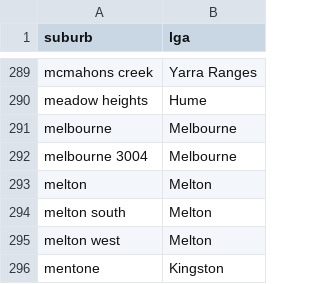
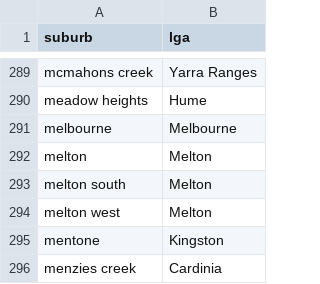
Before and after one commit to YannChye/realestate_trends, a CSV file: database/suburb.csv, drawn as a sheet; only a part is shown, gaps mark what is left out; the shorter side is filled out with more unchanged rows; the diff names each change by its address in the sheet, - before the commit and + after, or states it on an @@ line.

```diff
--- a/database/suburb.csv
+++ b/database/suburb.csv
-row 292: melbourne 3004 | Melbourne
```
Also changed, not shown: database/listing.csv, 2 other files.
